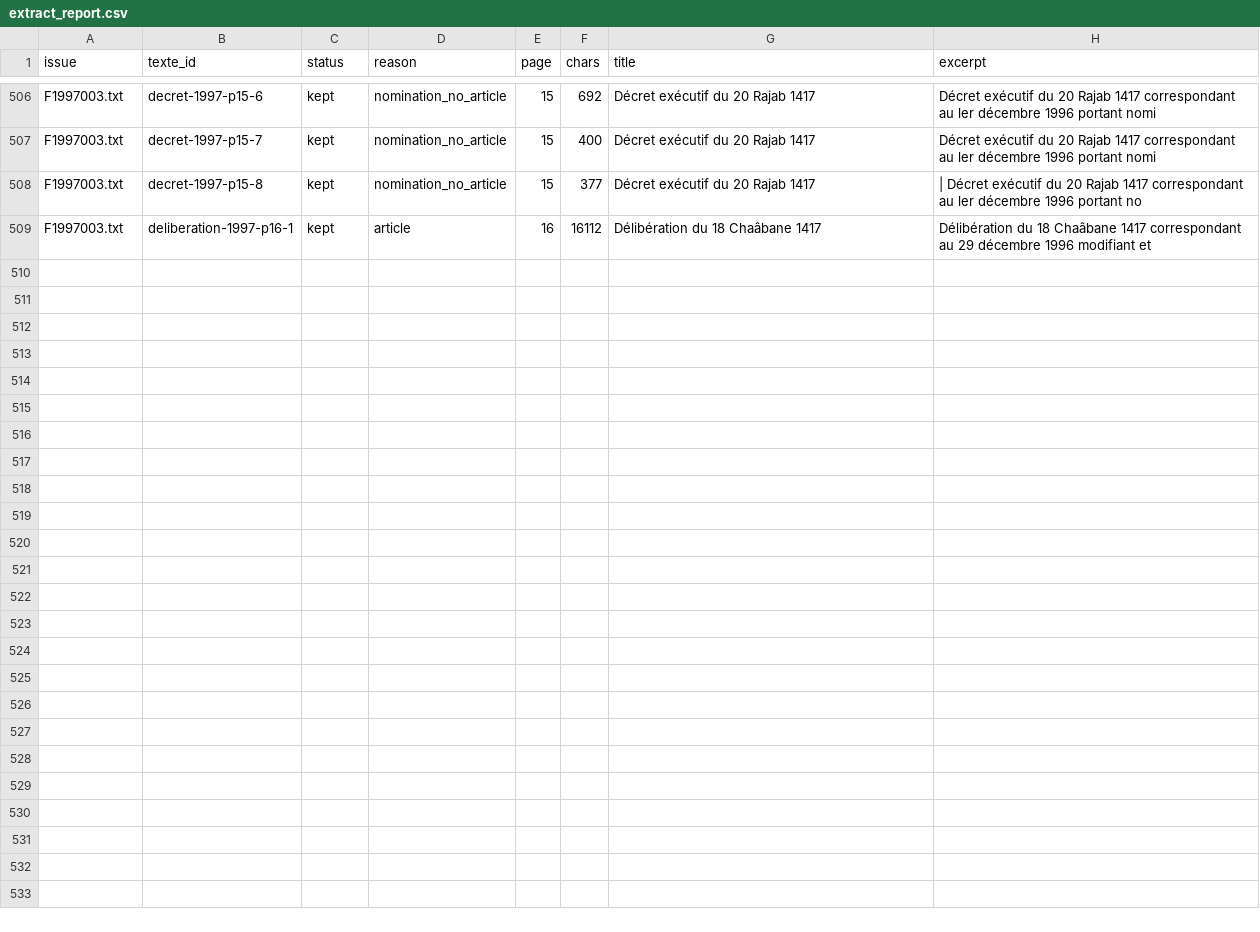
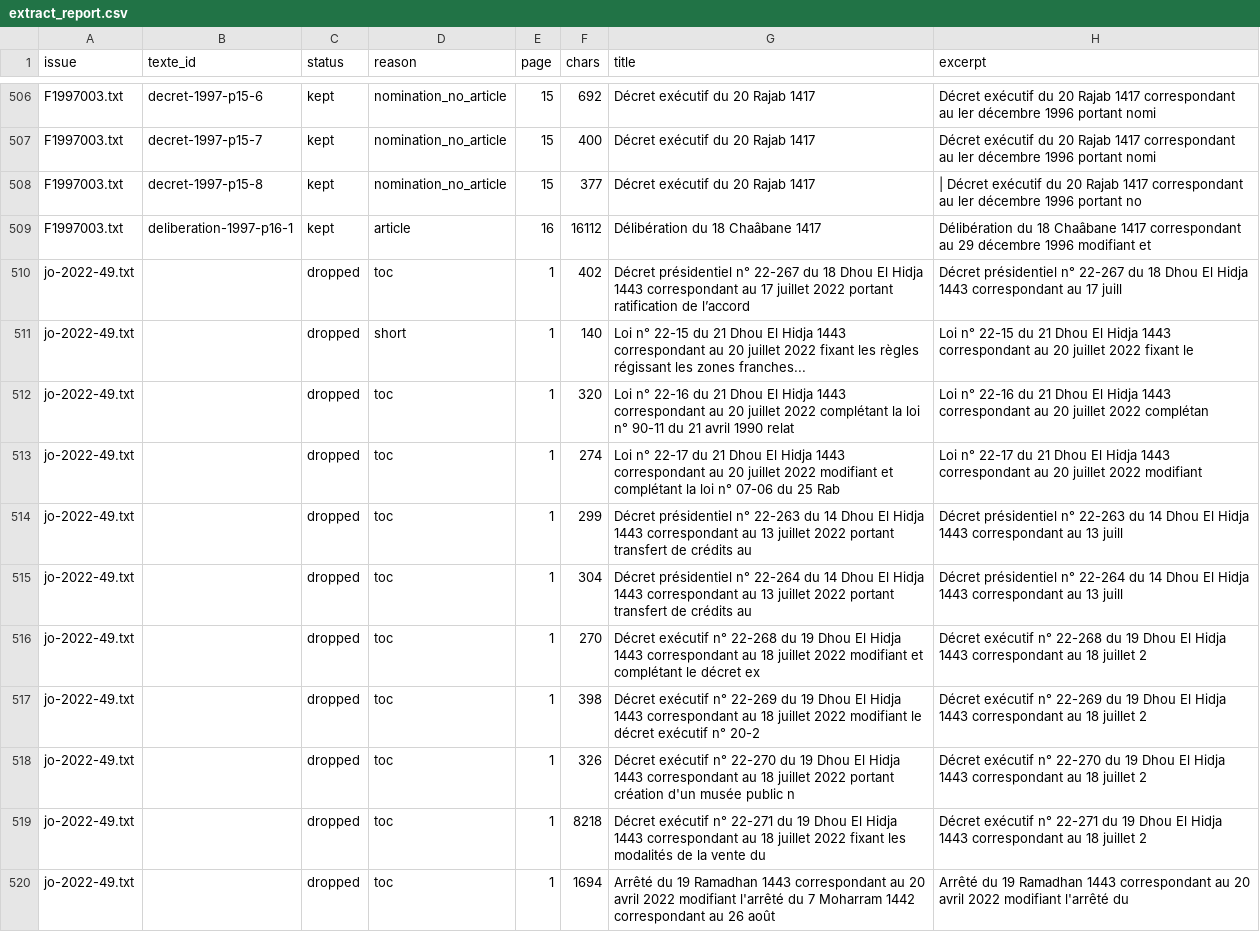
Before and after one commit to rcr-project1/jurideazor, a CSV file: data/processed/extract_report.csv, drawn as a sheet; only a part is shown, gaps mark what is left out; the diff covers the shown part only; the diff names each change by its address in the sheet, - before the commit and + after, or states it on an @@ line.

```diff
--- a/data/processed/extract_report.csv
+++ b/data/processed/extract_report.csv
+row 510: jo-2022-49.txt |  | dropped | toc | 1 | 402 | Décret présidentiel n° 22-267 du 18 Dhou El Hidja 1443 correspondant au 17 juillet 2022 portant ratification de l’accord | Décret présidentiel n° 22-267 du 18 Dhou El Hidja 1443 correspondant au 17 juill
+row 511: jo-2022-49.txt |  | dropped | short | 1 | 140 | Loi n° 22-15 du 21 Dhou El Hidja 1443 correspondant au 20 juillet 2022 fixant les règles régissant les zones franches... | Loi n° 22-15 du 21 Dhou El Hidja 1443 correspondant au 20 juillet 2022 fixant le
+row 512: jo-2022-49.txt |  | dropped | toc | 1 | 320 | Loi n° 22-16 du 21 Dhou El Hidja 1443 correspondant au 20 juillet 2022 complétant la loi n° 90-11 du 21 avril 1990 relat | Loi n° 22-16 du 21 Dhou El Hidja 1443 correspondant au 20 juillet 2022 complétan
+row 513: jo-2022-49.txt |  | dropped | toc | 1 | 274 | Loi n° 22-17 du 21 Dhou El Hidja 1443 correspondant au 20 juillet 2022 modifiant et complétant la loi n° 07-06 du 25 Rab | Loi n° 22-17 du 21 Dhou El Hidja 1443 correspondant au 20 juillet 2022 modifiant
+row 514: jo-2022-49.txt |  | dropped | toc | 1 | 299 | Décret présidentiel n° 22-263 du 14 Dhou El Hidja 1443 correspondant au 13 juillet 2022 portant transfert de crédits au | Décret présidentiel n° 22-263 du 14 Dhou El Hidja 1443 correspondant au 13 juill
+row 515: jo-2022-49.txt |  | dropped | toc | 1 | 304 | Décret présidentiel n° 22-264 du 14 Dhou El Hidja 1443 correspondant au 13 juillet 2022 portant transfert de crédits au | Décret présidentiel n° 22-264 du 14 Dhou El Hidja 1443 correspondant au 13 juill
+row 516: jo-2022-49.txt |  | dropped | toc | 1 | 270 | Décret exécutif n° 22-268 du 19 Dhou El Hidja 1443 correspondant au 18 juillet 2022 modifiant et complétant le décret ex | Décret exécutif n° 22-268 du 19 Dhou El Hidja 1443 correspondant au 18 juillet 2
+row 517: jo-2022-49.txt |  | dropped | toc | 1 | 398 | Décret exécutif n° 22-269 du 19 Dhou El Hidja 1443 correspondant au 18 juillet 2022 modifiant le décret exécutif n° 20-2 | Décret exécutif n° 22-269 du 19 Dhou El Hidja 1443 correspondant au 18 juillet 2
+row 518: jo-2022-49.txt |  | dropped | toc | 1 | 326 | Décret exécutif n° 22-270 du 19 Dhou El Hidja 1443 correspondant au 18 juillet 2022 portant création d'un musée public n | Décret exécutif n° 22-270 du 19 Dhou El Hidja 1443 correspondant au 18 juillet 2
+row 519: jo-2022-49.txt |  | dropped | toc | 1 | 8218 | Décret exécutif n° 22-271 du 19 Dhou El Hidja 1443 correspondant au 18 juillet 2022 fixant les modalités de la vente du | Décret exécutif n° 22-271 du 19 Dhou El Hidja 1443 correspondant au 18 juillet 2
+row 520: jo-2022-49.txt |  | dropped | toc | 1 | 1694 | Arrêté du 19 Ramadhan 1443 correspondant au 20 avril 2022 modifiant l'arrêté du 7 Moharram 1442 correspondant au 26 août | Arrêté du 19 Ramadhan 1443 correspondant au 20 avril 2022 modifiant l'arrêté du
```
Also changed, not shown: 11 added rows elsewhere in this file, data/processed/clean_report_ar.csv, data/processed/extract_report_ar.csv, 6 other files.
